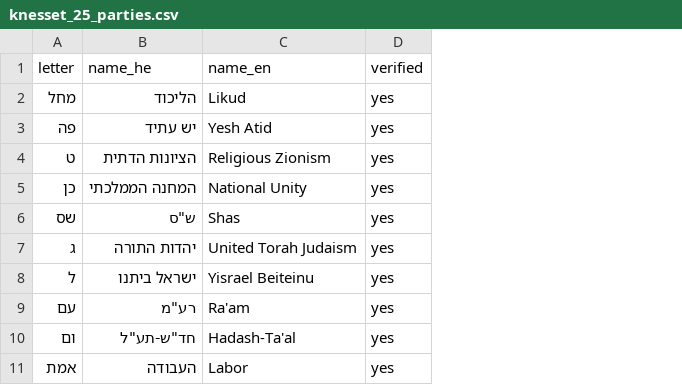
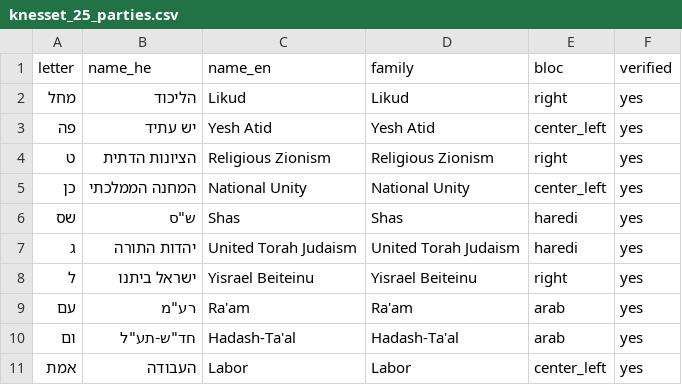
Before and after one commit to tamirgabgab/election-estimation, a CSV file: data/parties/knesset_25_parties.csv, drawn as a sheet; only a part is shown; the diff names each change by its address in the sheet, - before the commit and + after, or states it on an @@ line.

```diff
--- a/data/parties/knesset_25_parties.csv
+++ b/data/parties/knesset_25_parties.csv
+column D (family), rows 2-11: Likud | Yesh Atid | Religious Zionism | National Unity | Shas | United Torah Judaism | Yisrael Beiteinu | Ra'am | Hadash-Ta'al | Labor
+column E (bloc), rows 2-11: right | center_left | right | center_left | haredi | haredi | right | arab | arab | center_left
```
Also changed, not shown: data/parties/knesset_24_parties.csv, data/processed/knesset_24/national.csv, 23 other files.
